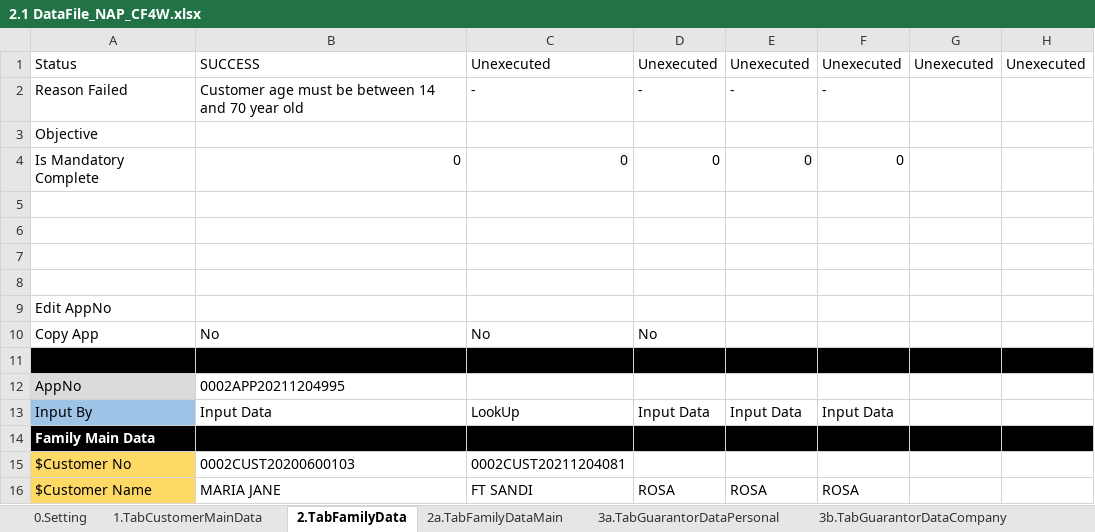
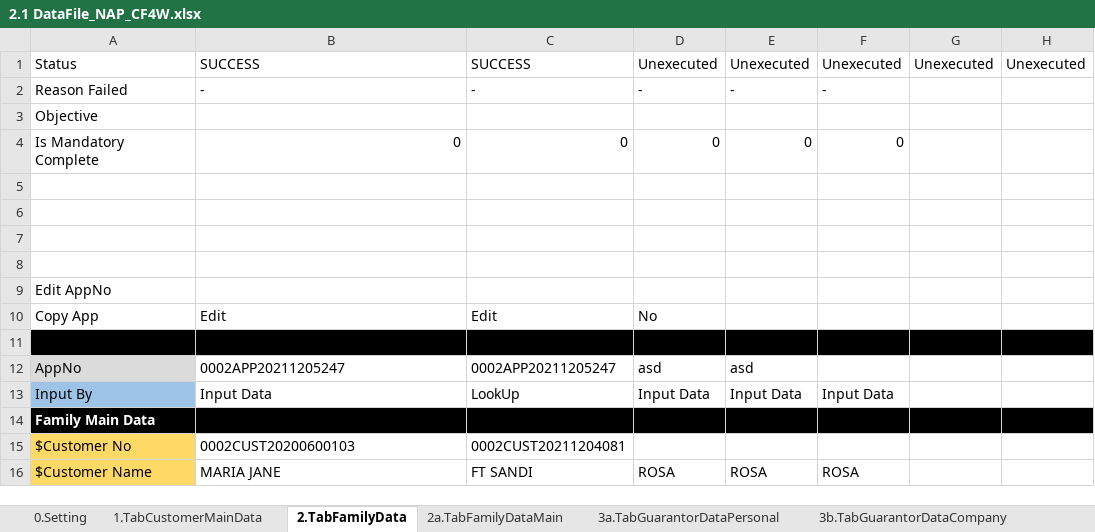
Before and after one commit to qcadins/DemoWorkflow, an Excel workbook: Excel/2.1 DataFile_NAP_CF4W.xlsx, sheet 2.TabFamilyData, drawn as a sheet; only a part is shown; values as stored, in another font and other column widths than the file's, no borders; conditional formats not drawn; the diff names each change by its address in the sheet, - before the commit and + after, or states it on an @@ line.

```diff
--- a/Excel/2.1 DataFile_NAP_CF4W.xlsx (sheet 2.TabFamilyData)
+++ b/Excel/2.1 DataFile_NAP_CF4W.xlsx (sheet 2.TabFamilyData)
-C1: Unexecuted
+C1: SUCCESS
-B2: Customer age must be between 14 and 70 year old
+B2: -
-B10: No
+B10: Edit
-C10: No
+C10: Edit
-B12: 0002APP20211204995
+B12: 0002APP20211205247
-C12: (empty)
+C12: 0002APP20211205247
-D12: (empty)
+D12: asd
-E12: (empty)
+E12: asd
```
Also changed, not shown: sheet 3b.TabGuarantorDataCompany, sheet 3a.TabGuarantorDataPersonal, sheet 1.TabCustomerMainData, sheet 8.TabInsuranceData, sheet 12.TabUploadDocument, sheet 15.CustomerDataCompletion, 12 more sheets, Excel/2.1.1 CustomerDataCompletion-Personal - Customer.xlsm, Excel/2.1.3 CustomerDataCompletion-Personal - GuarantorPersonal.xlsm, 14 other files.
